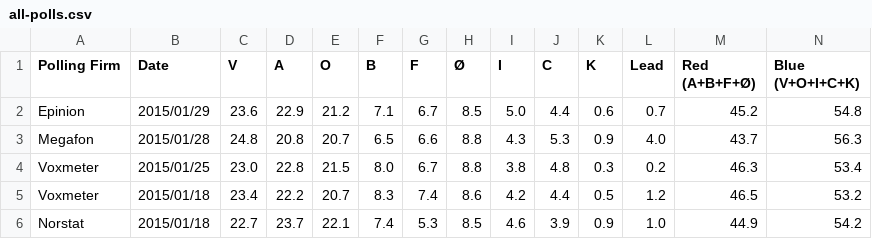
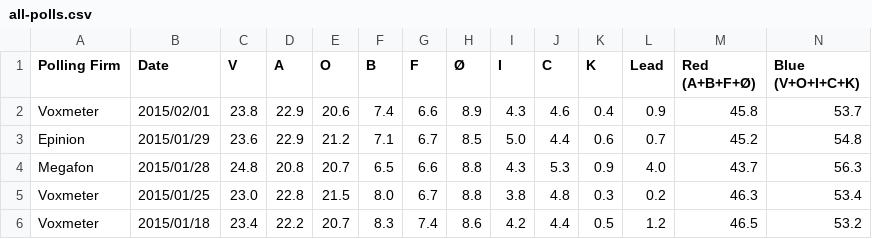
Before and after one commit to ndarville/danish-polls, a CSV file: all-polls.csv, drawn as a sheet; only a part is shown; the shorter side is filled out with more unchanged rows; the diff names each change by its address in the sheet, - before the commit and + after, or states it on an @@ line.

Commit message:
New Voxmeter poll

```diff
--- a/all-polls.csv
+++ b/all-polls.csv
+row 2: Voxmeter | 2015/02/01 | 23.8 | 22.9 | 20.6 | 7.4 | 6.6 | 8.9 | 4.3 | 4.6 | 0.4 | 0.9 | 45.8 | 53.7
```
Also changed, not shown: data.csv.
